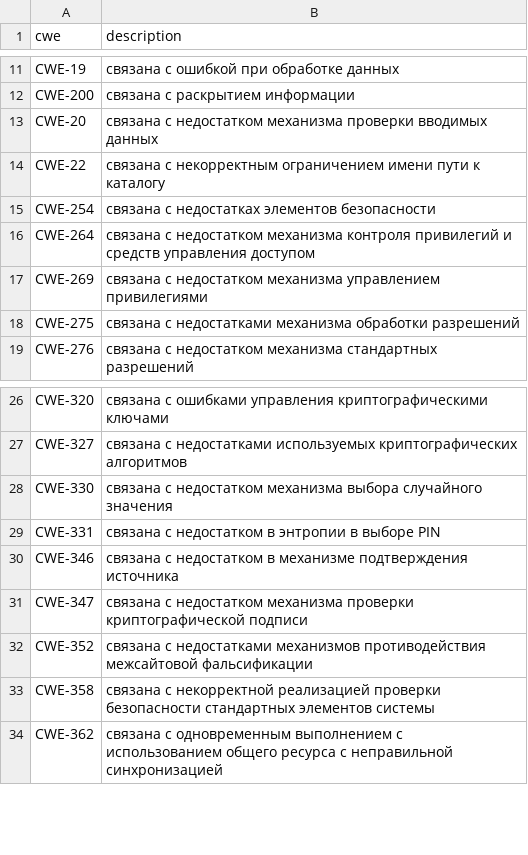
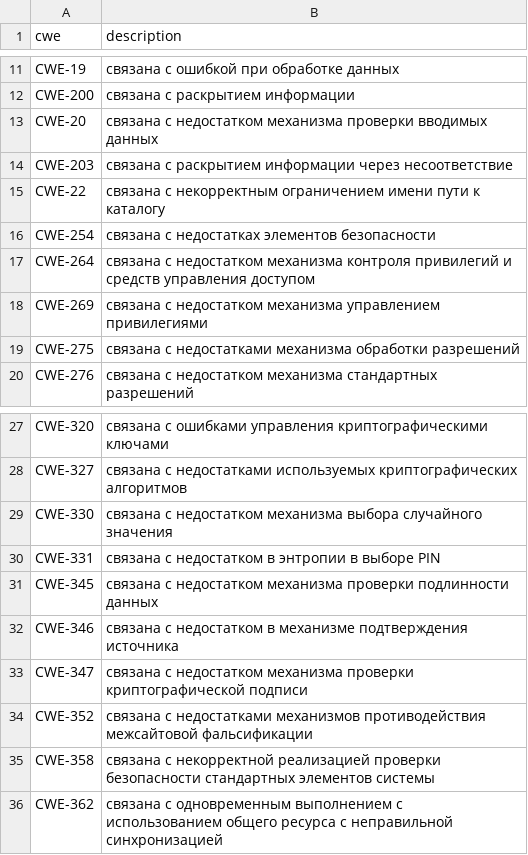
Before and after one commit to OlegKocha/rusbitech-bdu, a CSV file: associations/cwe_to_description.csv, drawn as a sheet; only a part is shown, gaps mark what is left out.

Commit message:
Обновлены словари

```diff
--- a/associations/cwe_to_description.csv
+++ b/associations/cwe_to_description.csv
@@ -13,2 +13,3 @@ CWE-200| связана с раскрытием информации
 CWE-20| связана с недостатком механизма проверки вводимых данных
+CWE-203| связана с раскрытием информации через несоответствие
 CWE-22| связана с некорректным ограничением имени пути к каталогу
@@ -29,2 +30,3 @@ CWE-330| связана с недостатком механизма выбор
 CWE-331| связана с недостатком в энтропии в выборе PIN
+CWE-345| связана с недостатком механизма проверки подлинности данных
 CWE-346| связана с недостатком в механизме подтверждения источника
```
